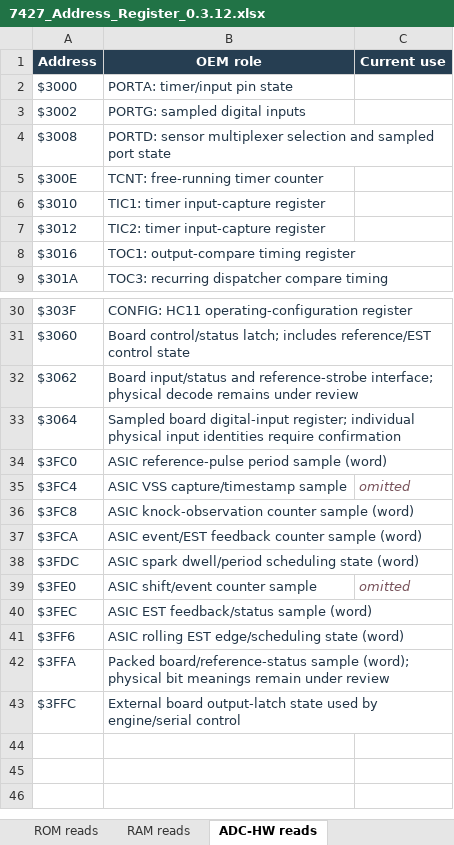
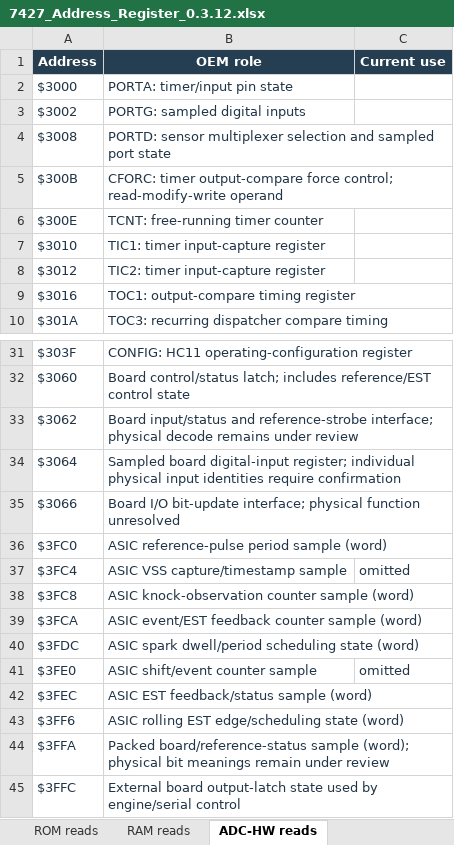
Before and after one commit to snow663/7427HWContract, an Excel workbook: 7427_Address_Register_0.3.12.xlsx, sheet ADC-HW reads, drawn as a sheet; only a part is shown, gaps mark what is left out; values as stored, in another font and other column widths than the file's, no borders; table styles not drawn; addresses are those after the commit; the diff names each change by its address in the sheet, - before the commit and + after, or states it on an @@ line.

Commit message:
Trace Rev B reads by resource and document caller-qualified operands

```diff
--- a/7427_Address_Register_0.3.12.xlsx (sheet ADC-HW reads)
+++ b/7427_Address_Register_0.3.12.xlsx (sheet ADC-HW reads)
+row 5: $300B | CFORC: timer output-compare force control; read-modify-write operand
+row 35: $3066 | Board I/O bit-update interface; physical function unresolved
@@ C37 italic: on → off, text colour: #77525A → #213547 @@
@@ C41 italic: on → off, text colour: #77525A → #213547 @@
```
Also changed, not shown: 24 other files.
